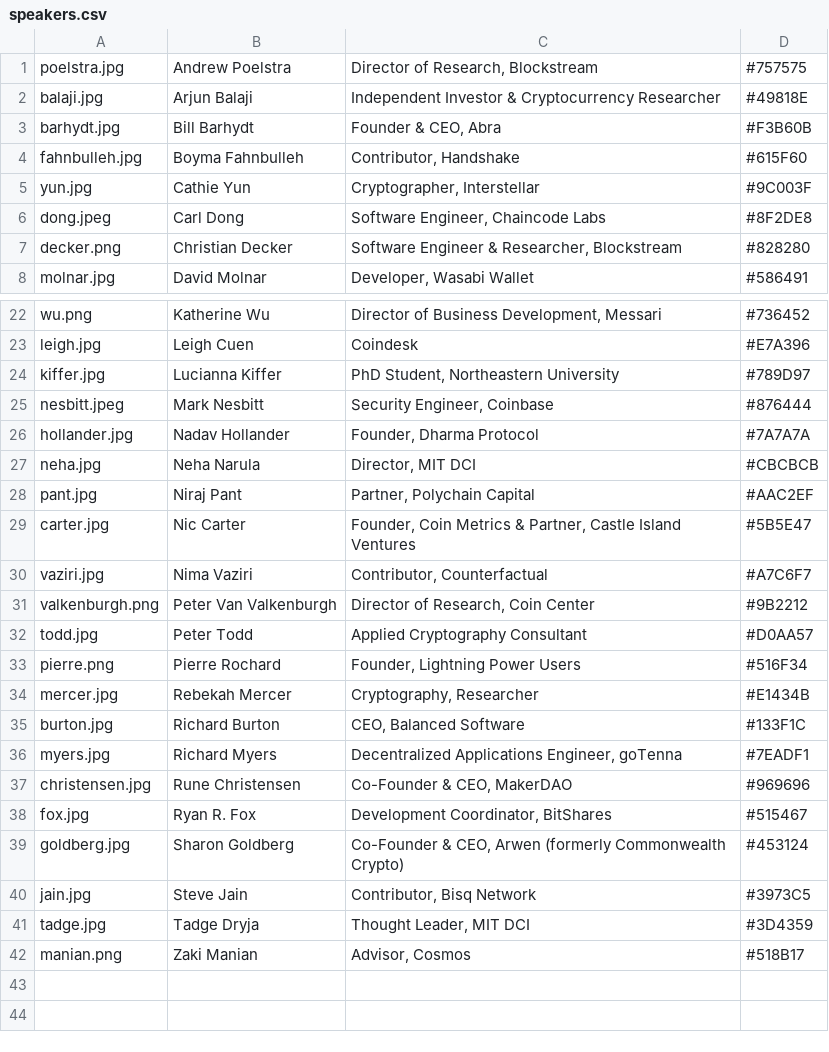
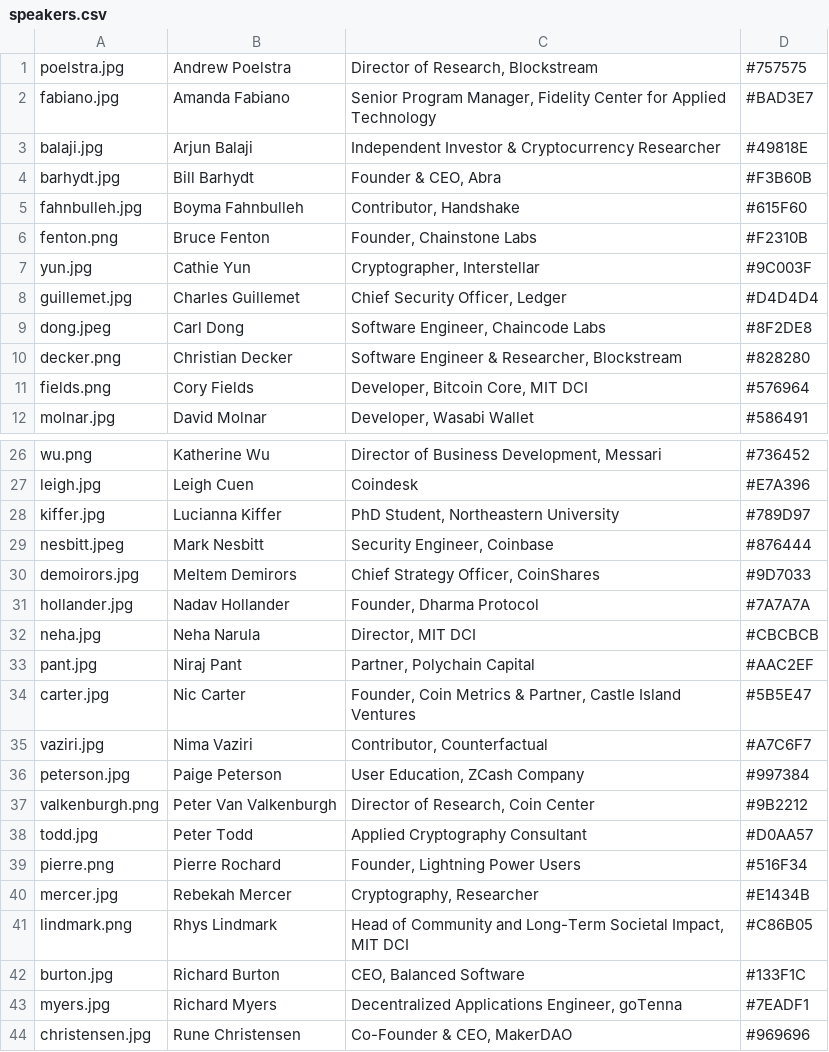
Before and after one commit to mitbtcclub/mitbtcexpo, a CSV file: source/speakers.csv, drawn as a sheet; only a part is shown, gaps mark what is left out; the shorter side is filled out with more unchanged rows.

```diff
--- a/source/speakers.csv
+++ b/source/speakers.csv
@@ -1,2 +1,3 @@
 poelstra.jpg|Andrew Poelstra|Director of Research, Blockstream|#757575
+fabiano.jpg|Amanda Fabiano|Senior Program Manager, Fidelity Center for Applied Technology|#BAD3E7
 balaji.jpg|Arjun Balaji|Independent Investor & Cryptocurrency Researcher|#49818E
@@ -4,5 +5,8 @@ barhydt.jpg|Bill	Barhydt|Founder & CEO, Abra|#F3B60B
 fahnbulleh.jpg|Boyma	Fahnbulleh|Contributor, Handshake|#615F60
+fenton.png|Bruce Fenton|Founder, Chainstone Labs|#F2310B
 yun.jpg|Cathie Yun|Cryptographer, Interstellar|#9C003F
+guillemet.jpg|Charles	Guillemet|Chief Security Officer, Ledger|#D4D4D4
 dong.jpeg|Carl Dong|Software Engineer, Chaincode Labs|#8F2DE8
 decker.png|Christian Decker|Software Engineer & Researcher, Blockstream|#828280
+fields.png|Cory Fields|Developer, Bitcoin Core, MIT DCI|#576964
 molnar.jpg|David Molnar|Developer, Wasabi Wallet|#586491
@@ -25,2 +29,3 @@ kiffer.jpg|Lucianna	Kiffer|PhD Student, Northeastern University|#789D97
 nesbitt.jpeg|Mark Nesbitt|Security Engineer, Coinbase|#876444
+demoirors.jpg|Meltem Demirors|Chief Strategy Officer, CoinShares|#9D7033
 hollander.jpg|Nadav	Hollander|Founder, Dharma Protocol|#7A7A7A
@@ -30,2 +35,3 @@ carter.jpg|Nic Carter|Founder, Coin Metrics & Partner, Castle Island Ventures|#5
 vaziri.jpg|Nima Vaziri|Contributor, Counterfactual|#A7C6F7
+peterson.jpg|Paige Peterson|User Education, ZCash Company|#997384
 valkenburgh.png|Peter Van Valkenburgh|Director of Research, Coin Center|#9B2212
@@ -34,2 +40,3 @@ pierre.png|Pierre Rochard|Founder, Lightning Power Users|#516F34
 mercer.jpg|Rebekah Mercer|Cryptography, Researcher|#E1434B
+lindmark.png|Rhys Lindmark|Head of Community and Long-Term Societal Impact, MIT DCI|#C86B05
 burton.jpg|Richard Burton|CEO, Balanced Software|#133F1C
```
Also changed, not shown: 8 other files.
